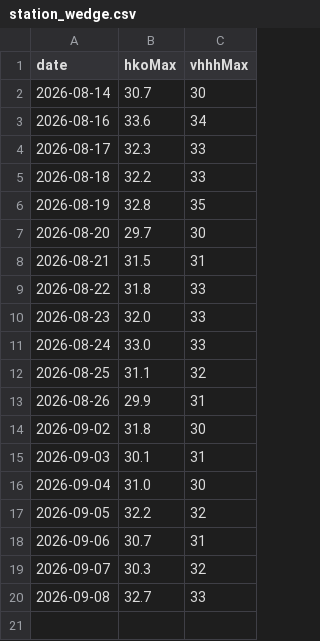
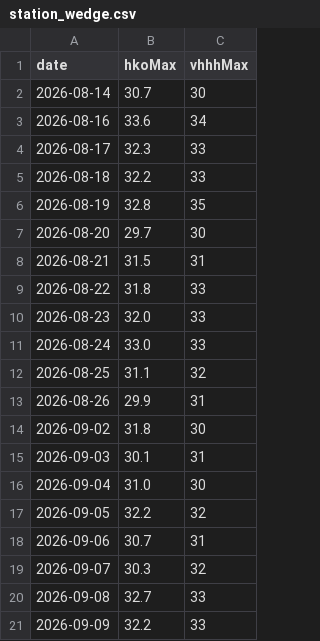
Before and after one commit to josephci/hk-weather-dashboard, a CSV file: station_wedge.csv, drawn as a sheet; the diff names each change by its address in the sheet, - before the commit and + after, or states it on an @@ line.

```diff
--- a/station_wedge.csv
+++ b/station_wedge.csv
+row 21: 2026-09-09 | 32.2 | 33
```
Also changed, not shown: calibration_log.csv, forecast_log.csv, 3 other files.
